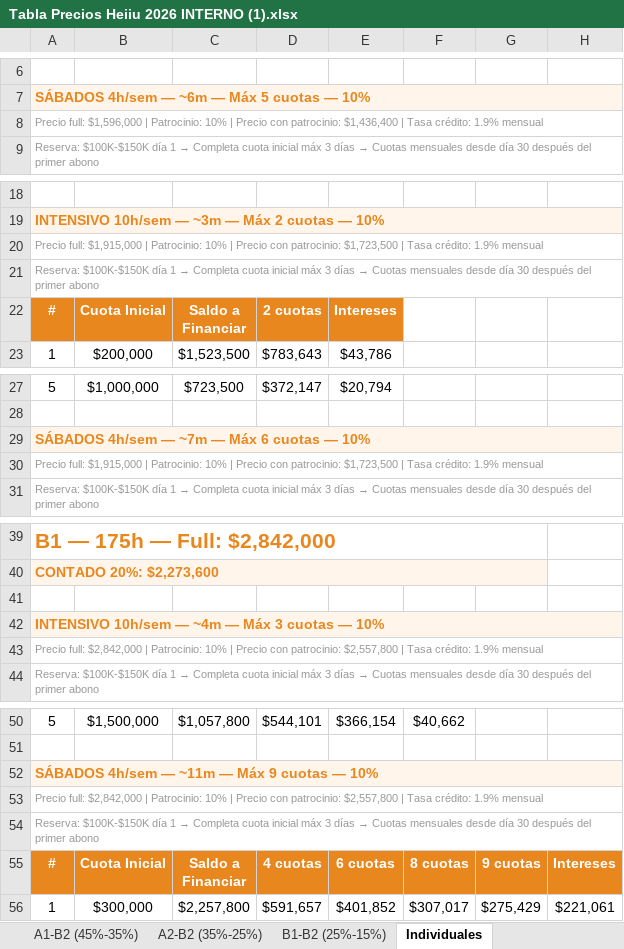
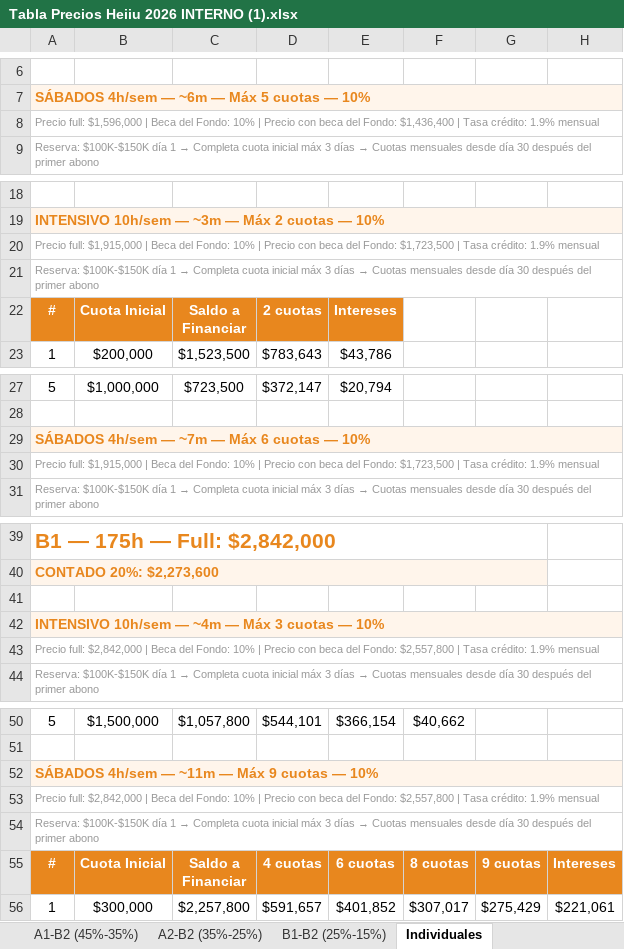
Before and after one commit to gomezrdiana/Plan-academico, an Excel workbook: recursos/comercial/INDUCCION_COMERCIAL/Tabla Precios Heiiu 2026 INTERNO (1).xlsx, sheet Individuales, drawn as a sheet; only a part is shown, gaps mark what is left out; values as stored, in another font and other column widths than the file's, no borders; the diff covers the shown part only; the diff names each change by its address in the sheet, - before the commit and + after, or states it on an @@ line.

```diff
--- a/recursos/comercial/INDUCCION_COMERCIAL/Tabla Precios Heiiu 2026 INTERNO (1).xlsx (sheet Individuales)
+++ b/recursos/comercial/INDUCCION_COMERCIAL/Tabla Precios Heiiu 2026 INTERNO (1).xlsx (sheet Individuales)
-A8: …$1,596,000 | Patrocinio: 10% | Precio con patrocinio: $1,436,400 |…
+A8: …$1,596,000 | Beca del Fondo: 10% | Precio con beca del Fondo: $1,436,400 |…
-A20: …$1,915,000 | Patrocinio: 10% | Precio con patrocinio: $1,723,500 |…
+A20: …$1,915,000 | Beca del Fondo: 10% | Precio con beca del Fondo: $1,723,500 |…
-A30: …$1,915,000 | Patrocinio: 10% | Precio con patrocinio: $1,723,500 |…
+A30: …$1,915,000 | Beca del Fondo: 10% | Precio con beca del Fondo: $1,723,500 |…
-A43: …$2,842,000 | Patrocinio: 10% | Precio con patrocinio: $2,557,800 |…
+A43: …$2,842,000 | Beca del Fondo: 10% | Precio con beca del Fondo: $2,557,800 |…
-A53: …$2,842,000 | Patrocinio: 10% | Precio con patrocinio: $2,557,800 |…
+A53: …$2,842,000 | Beca del Fondo: 10% | Precio con beca del Fondo: $2,557,800 |…
```
Also changed, not shown: 1 edited cell elsewhere in this sheet, sheet B1-B2 (25%-15%), sheet A2-B2 (35%-25%), sheet A1-B2 (45%-35%).
